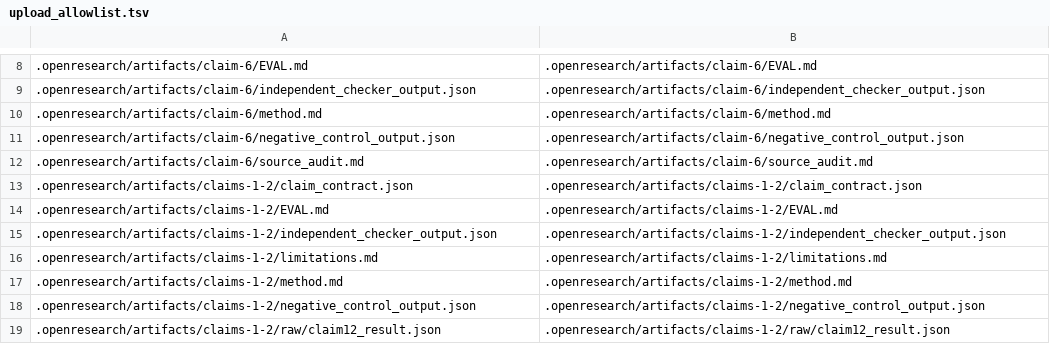
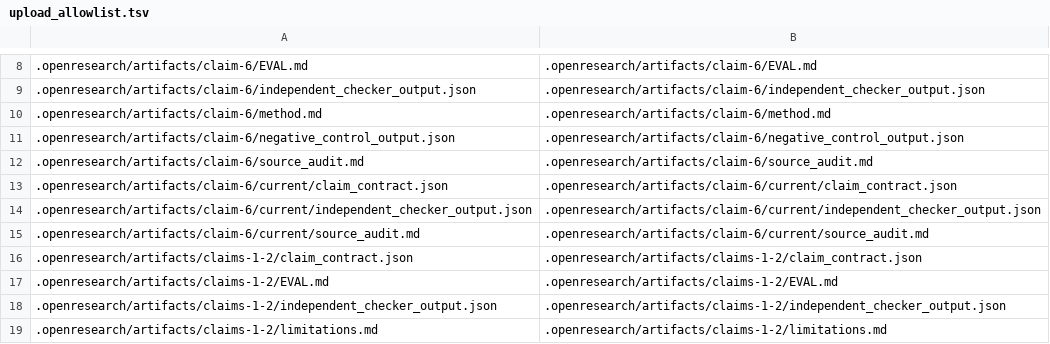
Before and after one commit to MachineLearning-Nerd/icml26-repro-TnquAvyTtL-near-optimal-and-efficient-first-order-algorithm-for-multi-task-learning-wit, a TSV file: release/upload_allowlist.tsv, drawn as a sheet; only a part is shown, gaps mark what is left out; the shorter side is filled out with more unchanged rows; the diff covers the shown part only; the diff names each change by its address in the sheet, - before the commit and + after, or states it on an @@ line.

Commit message:
Publish source-certified claim evidence

```diff
--- a/release/upload_allowlist.tsv
+++ b/release/upload_allowlist.tsv
+row 13: .openresearch/artifacts/claim-6/current/claim_contract.json | .openresearch/artifacts/claim-6/current/claim_contract.json
+row 14: .openresearch/artifacts/claim-6/current/independent_checker_output.json | .openresearch/artifacts/claim-6/current/independent_checker_output.json
+row 15: .openresearch/artifacts/claim-6/current/source_audit.md | .openresearch/artifacts/claim-6/current/source_audit.md
```
Also changed, not shown: 19 added rows elsewhere in this file, 34 other files.
